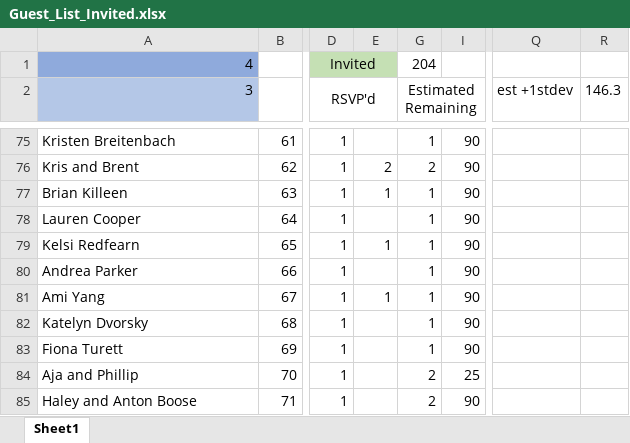
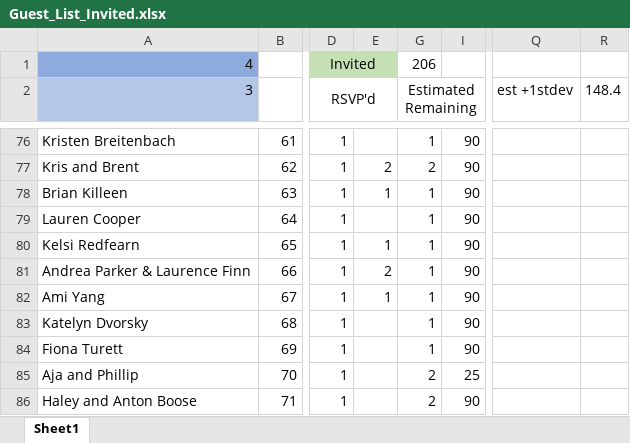
Before and after one commit to farrell49/Farrell_Garrett_Wedding, an Excel workbook: Guest_List_Invited.xlsx, sheet Sheet1, drawn as a sheet; only a part is shown, gaps mark what is left out; values as stored, in another font and other column widths than the file's, no borders; conditional formats not drawn; addresses are those after the commit; the diff covers the shown part only; the diff names each change by its address in the sheet, - before the commit and + after, or states it on an @@ line.

```diff
--- a/Guest_List_Invited.xlsx (sheet Sheet1)
+++ b/Guest_List_Invited.xlsx (sheet Sheet1)
-G1 (Estimated Remaining): 204
+G1 (Estimated Remaining): 206
-R2: 146.3
+R2: 148.4
-A81 (3): Andrea Parker
+A81 (3): Andrea Parker & Laurence Finn
-E81: (empty)
+E81: 2
```
Also changed, not shown: 1 added row and 13 edited cells elsewhere in this sheet, hidden cells.
